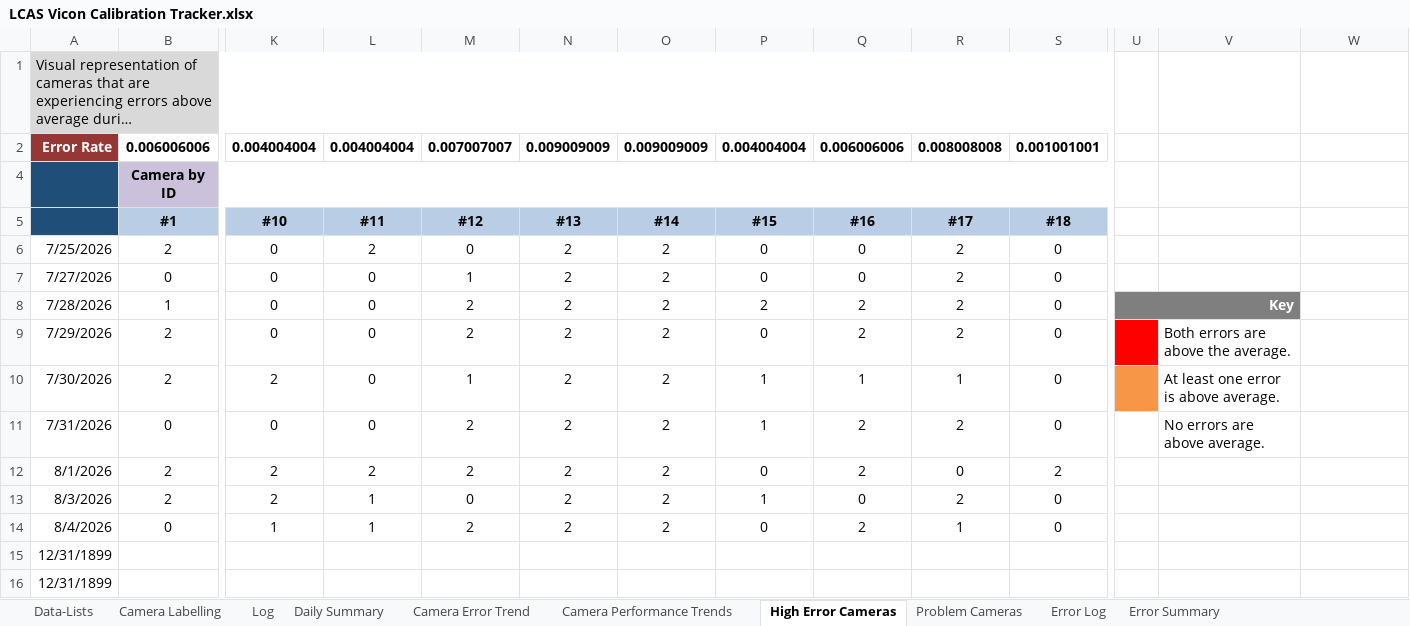
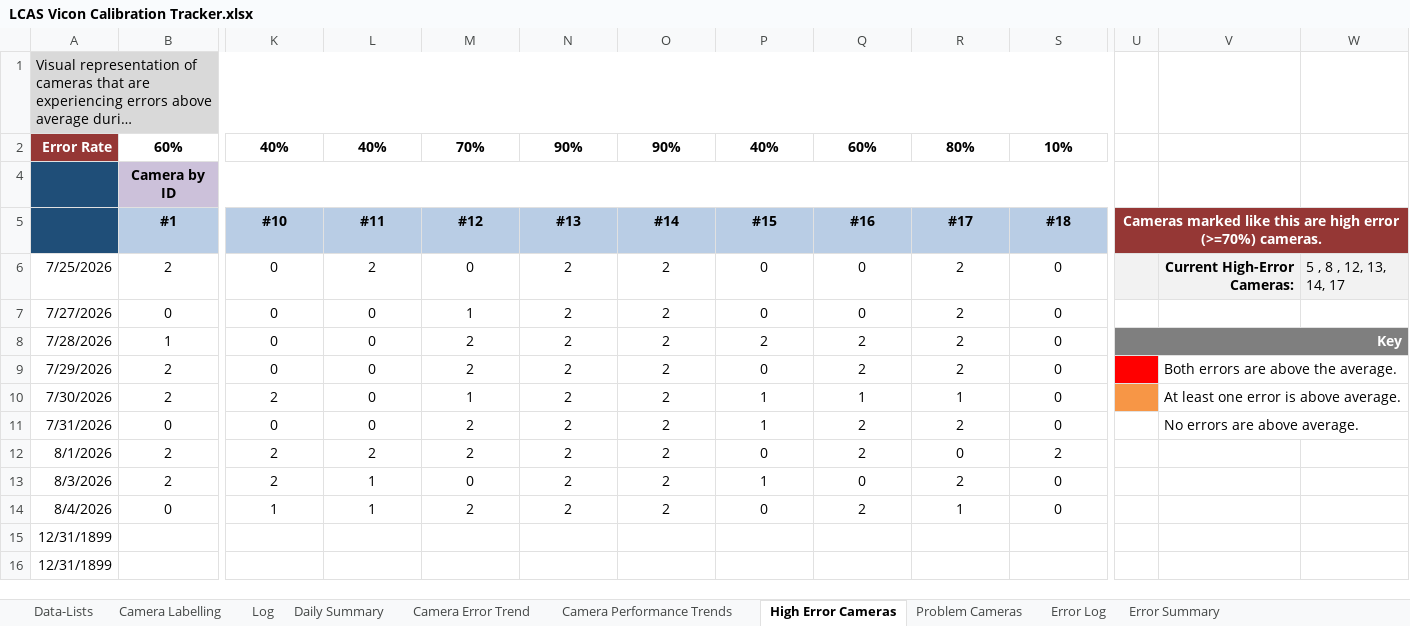
Before and after one commit to newwby/vicon-documentation, an Excel workbook: Documentation Data/LCAS Vicon Calibration Tracker.xlsx, sheet High Error Cameras, drawn as a sheet; only a part is shown, gaps mark what is left out; long unchanged cells end in …; values as stored, in another font and other column widths than the file's, no borders; conditional formats not drawn; removed rows and columns are numbered as before the commit, all else as after; rows hold the shown columns only; the diff names each change by its address in the sheet, - before the commit and + after, or states it on an @@ line.

```diff
--- a/Documentation Data/LCAS Vicon Calibration Tracker.xlsx (sheet High Error Cameras)
+++ b/Documentation Data/LCAS Vicon Calibration Tracker.xlsx (sheet High Error Cameras)
-row 2: Error Rate | 0.006006006 | 0.004004004 | 0.004004004 | 0.007007007 | 0.009009009 | 0.009009009 | 0.004004004 | 0.006006006 | 0.008008008 | 0.001001001
+row 2: Error Rate | 60% | 40% | 40% | 70% | 90% | 90% | 40% | 60% | 80% | 10%
-U5: (empty)
+U5: Cameras marked like this are high error (>=70%) cameras.
-U5:W5 fill: none
+U5:W5 fill: #953735
+U5:W5 merged
-U6:W6 fill: none
+U6:W6 fill: #F2F2F2
-V6: (empty)
+V6: Current High-Error Cameras:
-W6: (empty)
+W6: 5 , 8 , 12, 13, 14, 17
-U8:V8 merged
+U8:W8 merged
-W8 fill: none
+W8 fill: #7F7F7F
+V9:W9 merged
+V10:W10 merged
+V11:W11 merged
```
Also changed, not shown: sheet Camera Error Trend, sheet Camera Performance Trends, formulas that keep their value, Documentation Data/LCAS Vicon Temperature Tracker.xlsx, 4 other files.
